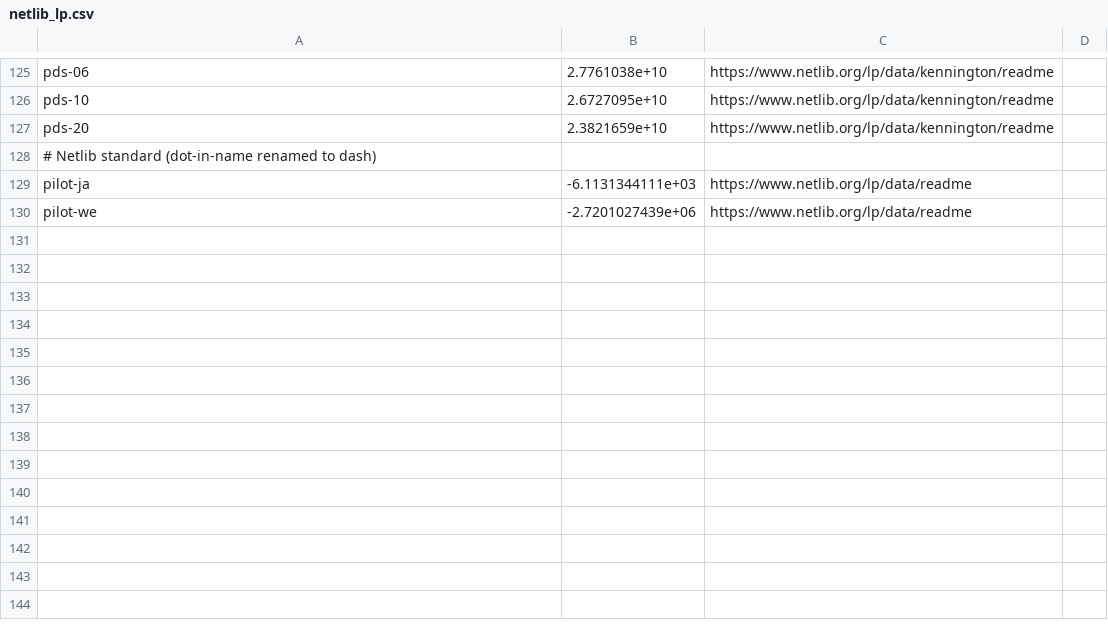
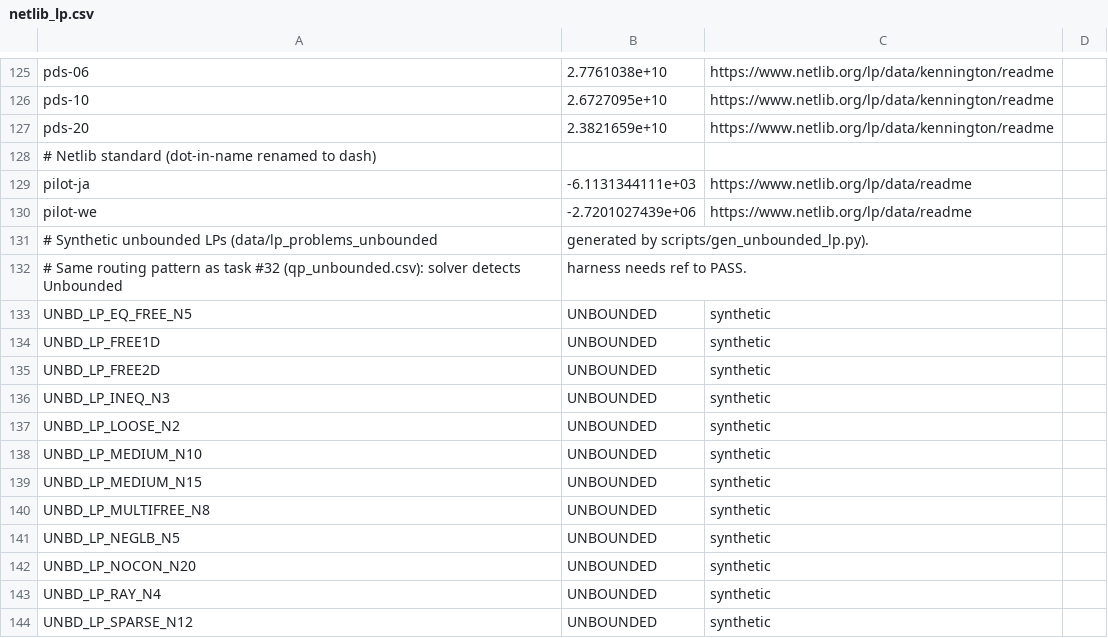
Before and after one commit to hika019/Otspot, a CSV file: data/baseline_objectives/netlib_lp.csv, drawn as a sheet; only a part is shown, gaps mark what is left out; the diff names each change by its address in the sheet, - before the commit and + after, or states it on an @@ line.

```diff
--- a/data/baseline_objectives/netlib_lp.csv
+++ b/data/baseline_objectives/netlib_lp.csv
+row 131: # Synthetic unbounded LPs (data/lp_problems_unbounded | generated by scripts/gen_unbounded_lp.py).
+row 132: # Same routing pattern as task #32 (qp_unbounded.csv): solver detects Unbounded | harness needs ref to PASS.
+row 133: UNBD_LP_EQ_FREE_N5 | UNBOUNDED | synthetic
+row 134: UNBD_LP_FREE1D | UNBOUNDED | synthetic
+row 135: UNBD_LP_FREE2D | UNBOUNDED | synthetic
+row 136: UNBD_LP_INEQ_N3 | UNBOUNDED | synthetic
+row 137: UNBD_LP_LOOSE_N2 | UNBOUNDED | synthetic
+row 138: UNBD_LP_MEDIUM_N10 | UNBOUNDED | synthetic
+row 139: UNBD_LP_MEDIUM_N15 | UNBOUNDED | synthetic
+row 140: UNBD_LP_MULTIFREE_N8 | UNBOUNDED | synthetic
+row 141: UNBD_LP_NEGLB_N5 | UNBOUNDED | synthetic
+row 142: UNBD_LP_NOCON_N20 | UNBOUNDED | synthetic
+row 143: UNBD_LP_RAY_N4 | UNBOUNDED | synthetic
+row 144: UNBD_LP_SPARSE_N12 | UNBOUNDED | synthetic
```
